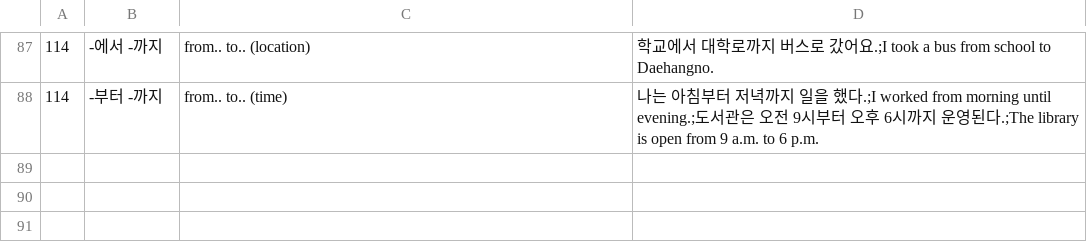
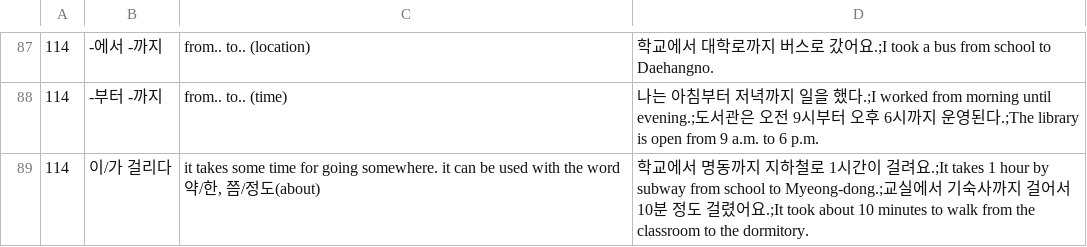
Before and after one commit to adrianderstroff/anki-korean, a TSV file: data/tsv/grammar2a.tsv, drawn as a sheet; only a part is shown, gaps mark what is left out.

```diff
--- a/data/tsv/grammar2a.tsv
+++ b/data/tsv/grammar2a.tsv
@@ -88 +88,2 @@
 114	-부터 -까지	from.. to.. (time)	나는 아침부터 저녁까지 일을 했다.;I worked from morning until evening.;도서관은 오전 9시부터 오후 6시까지 운영된다.;The library is open from 9 a.m. to 6 p.m.
+114	이/가 걸리다	it takes some time for going somewhere. it can be used with the word 약/한, 쯤/정도(about)	학교에서 명동까지 지하철로 1시간이 걸려요.;It takes 1 hour by subway from school to Myeong-dong.;교실에서 기숙사까지 걸어서 10분 정도 걸렸어요.;It took about 10 minutes to walk from the classroom to the dormitory.
```
Also changed, not shown: data/tsv/korean2a.tsv, 2 other files.
